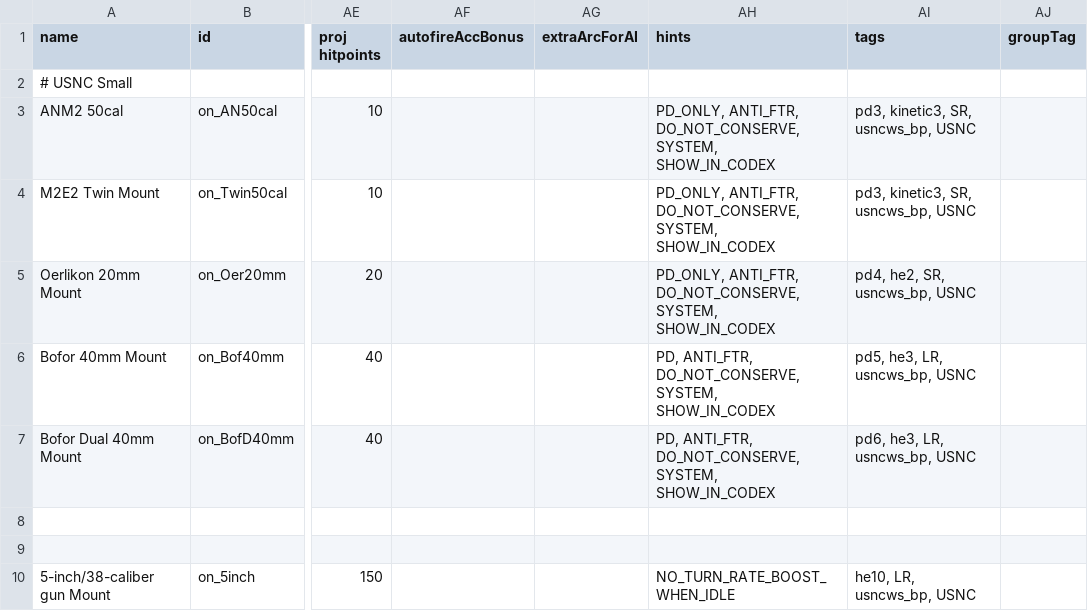
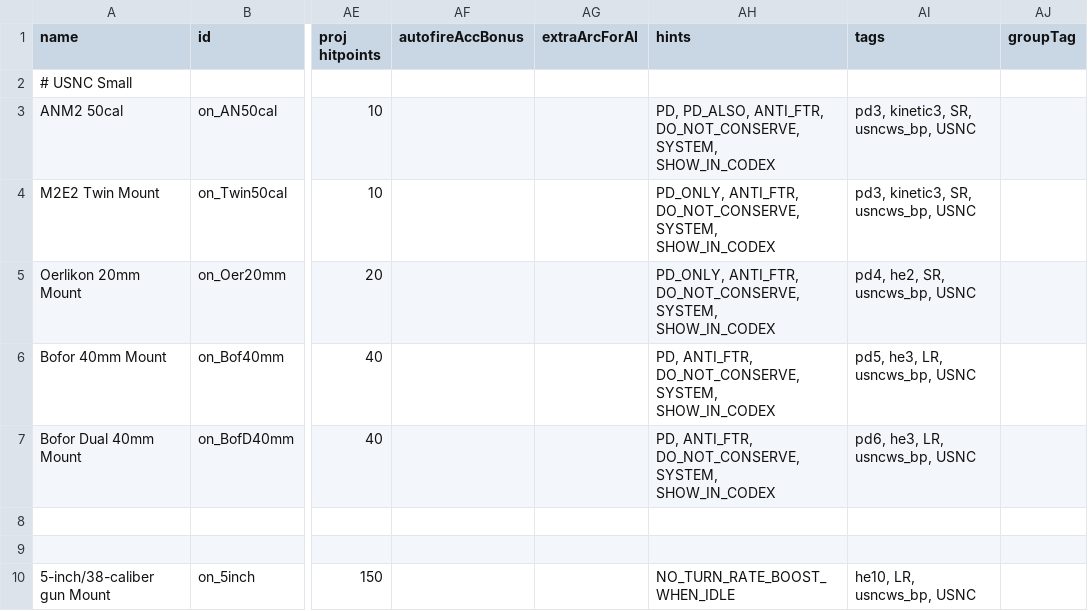
Before and after one commit to OfflcerSam/NavalSector, a CSV file: data/weapons/weapon_data.csv, drawn as a sheet; only a part is shown, gaps mark what is left out; the diff names each change by its address in the sheet, - before the commit and + after, or states it on an @@ line.

```diff
--- a/data/weapons/weapon_data.csv
+++ b/data/weapons/weapon_data.csv
-AH3 (hints): PD_ONLY, ANTI_FTR, DO_NOT_CONSERVE,…
+AH3 (hints): PD, PD_ALSO, ANTI_FTR, DO_NOT_CONSERVE,…
```
Also changed, not shown: data/hulls/ship_data.csv, 8 other files.
